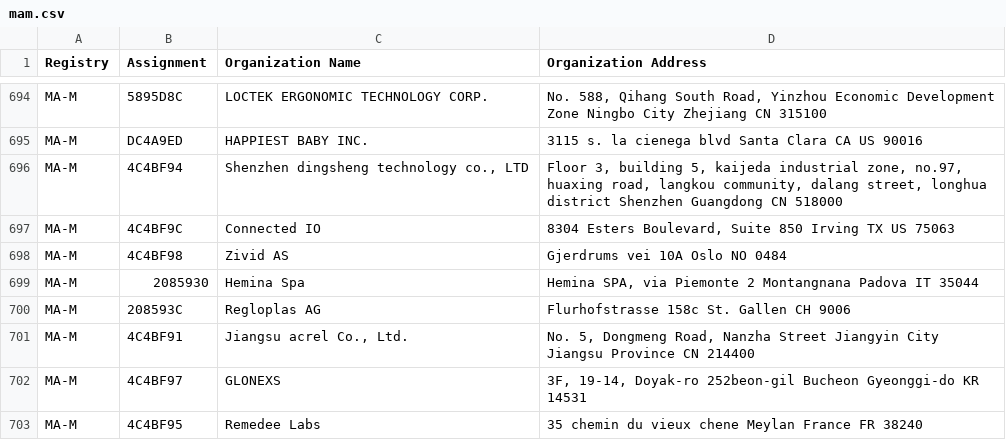
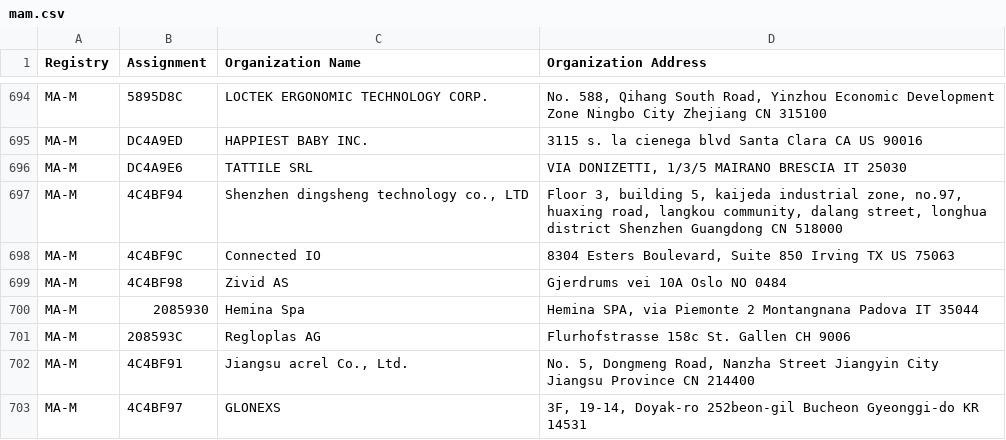
Before and after one commit to hdm/mac-tracker, a CSV file: data/ieee/mam.csv, drawn as a sheet; only a part is shown, gaps mark what is left out; the shorter side is filled out with more unchanged rows; the diff names each change by its address in the sheet, - before the commit and + after, or states it on an @@ line.

```diff
--- a/data/ieee/mam.csv
+++ b/data/ieee/mam.csv
+row 696: MA-M | DC4A9E6 | TATTILE SRL | VIA DONIZETTI, 1/3/5 MAIRANO BRESCIA IT 25030
```
Also changed, not shown: data/ieee/iab.csv, data/ieee/oui36.csv, 35 other files.
